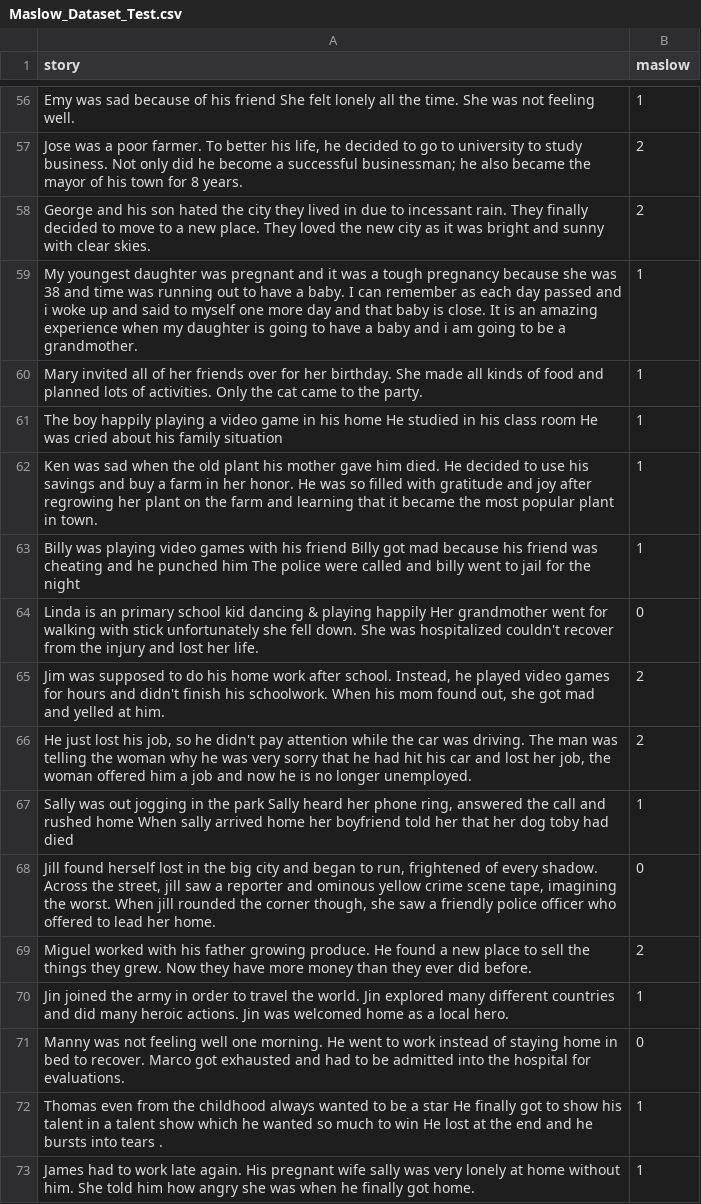
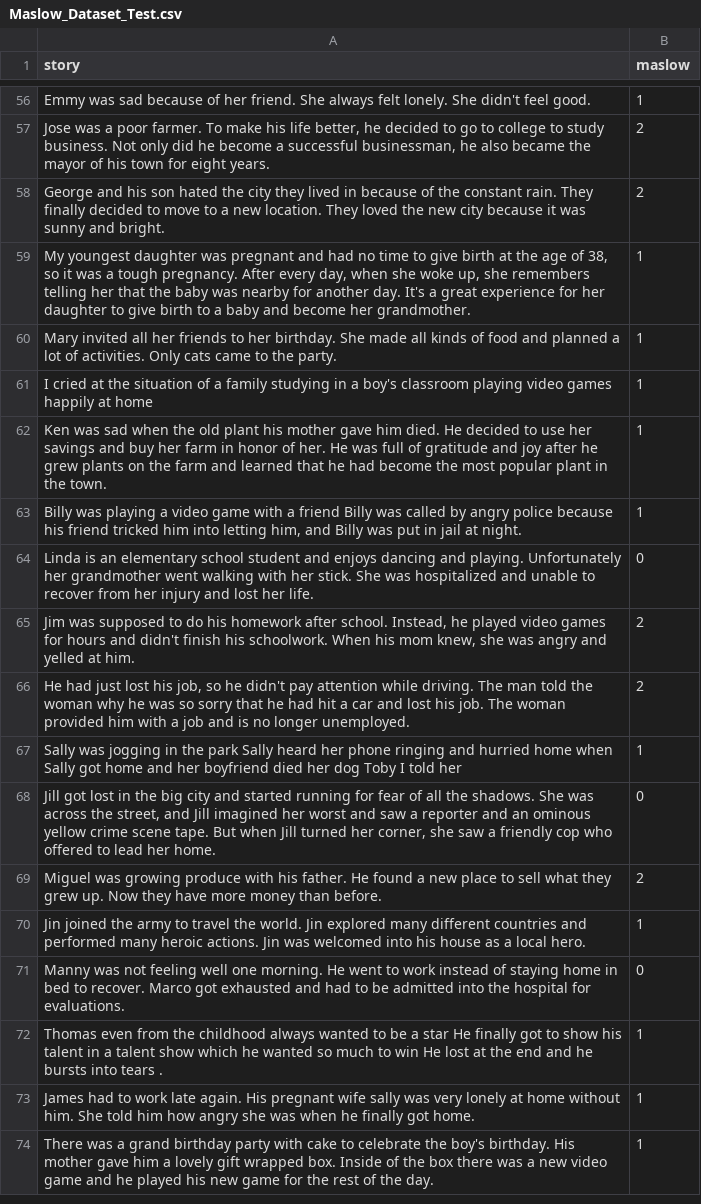
Before and after one commit to SUJI100418/Story_Dataset_For_Maslow_Motivation, a CSV file: Maslow_Dataset_Test.csv, drawn as a sheet; only a part is shown, gaps mark what is left out; the shorter side is filled out with more unchanged rows; the diff covers the shown part only; the diff names each change by its address in the sheet, - before the commit and + after, or states it on an @@ line.

```diff
--- a/Maslow_Dataset_Test.csv
+++ b/Maslow_Dataset_Test.csv
-A56 (story): Emy was sad because of his friend She felt lonely all the time. She was not feeling well.
+A56 (story): Emmy was sad because of her friend. She always felt lonely. She didn't feel good.
-A57 (story): …farmer. To better his life, he decided to go to university to study business. Not only did he become a successful businessman; he also became the mayor of his town for 8 years.
+A57 (story): …farmer. To make his life better, he decided to go to college to study business. Not only did he become a successful businessman, he also became the mayor of his town for eight years.
-A58 (story): …lived in due to incessant rain. They finally decided to move to a new place. They loved the new city as it was bright and sunny with clear skies.
+A58 (story): …lived in because of the constant rain. They finally decided to move to a new location. They loved the new city because it was sunny and bright.
-A59 (story): …pregnant and it was a tough pregnancy because she was 38 and time was running out to have a baby. I can remember as each day passed and i woke up and said to myself one more day and that baby is close. It is an amazing experience when my daughter is going to have a baby and i am going to be a grandmother.
+A59 (story): …pregnant and had no time to give birth at the age of 38, so it was a tough pregnancy. After every day, when she woke up, she remembers telling her that the baby was nearby for another day. It's a great experience for her daughter to give birth to a baby and become her grandmother.
-A60 (story): …invited all of her friends over for her birthday. She made all kinds of food and planned lots of activities. Only the cat came to…
+A60 (story): …invited all her friends to her birthday. She made all kinds of food and planned a lot of activities. Only cats came to…
-A61 (story): The boy happily playing a video game in his home He studied in his class room He was cried about his family situation
+A61 (story): I cried at the situation of a family studying in a boy's classroom playing video games happily at home
-A62 (story): …to use his savings and buy a farm in her honor. He was so filled with gratitude and joy after regrowing her plant on the farm and learning that it became the most popular plant in town.
+A62 (story): …to use her savings and buy her farm in honor of her. He was full of gratitude and joy after he grew plants on the farm and learned that he had become the most popular plant in the town.
-A63 (story): …was playing video games with his friend Billy got mad because his friend was cheating and he punched him The police were called and billy went to jail for the night
+A63 (story): …was playing a video game with a friend Billy was called by angry police because his friend tricked him into letting him, and Billy was put in jail at night.
-A64 (story): …is an primary school kid dancing & playing happily Her grandmother went for walking with stick unfortunately she fell down. She was hospitalized couldn't recover from the injury and…
+A64 (story): …is an elementary school student and enjoys dancing and playing. Unfortunately her grandmother went walking with her stick. She was hospitalized and unable to recover from her injury and…
-A65 (story): …do his home work after school. Instead, he played video games for hours and didn't finish his schoolwork. When his mom found out, she got mad and yelled…
+A65 (story): …do his homework after school. Instead, he played video games for hours and didn't finish his schoolwork. When his mom knew, she was angry and yelled…
-A66 (story): He just lost his job, so he didn't pay attention while the car was driving. The man was telling the woman why he was very sorry that he had hit his car and lost her job, the woman offered him a job and now he is no…
+A66 (story): He had just lost his job, so he didn't pay attention while driving. The man told the woman why he was so sorry that he had hit a car and lost his job. The woman provided him with a job and is no…
-A67 (story): Sally was out jogging in the park Sally heard her phone ring, answered the call and rushed home When sally arrived home her boyfriend told her that her dog toby had died
+A67 (story): Sally was jogging in the park Sally heard her phone ringing and hurried home when Sally got home and her boyfriend died her dog Toby I told her
-A68 (story): Jill found herself lost in the big city and began to run, frightened of every shadow. Across the street, jill saw a reporter and ominous yellow crime scene tape, imagining the worst. When jill rounded the corner though, she saw a friendly police officer who offered…
+A68 (story): Jill got lost in the big city and started running for fear of all the shadows. She was across the street, and Jill imagined her worst and saw a reporter and an ominous yellow crime scene tape. But when Jill turned her corner, she saw a friendly cop who offered…
-A69 (story): Miguel worked with his father growing produce. He found a new place to sell the things they grew. Now they have more money than they ever did before.
+A69 (story): Miguel was growing produce with his father. He found a new place to sell what they grew up. Now they have more money than before.
-A70 (story): …the army in order to travel the world. Jin explored many different countries and did many heroic actions. Jin was welcomed home as a…
+A70 (story): …the army to travel the world. Jin explored many different countries and performed many heroic actions. Jin was welcomed into his house as a…
```
Also changed, not shown: 54 edited cells elsewhere in this file.
